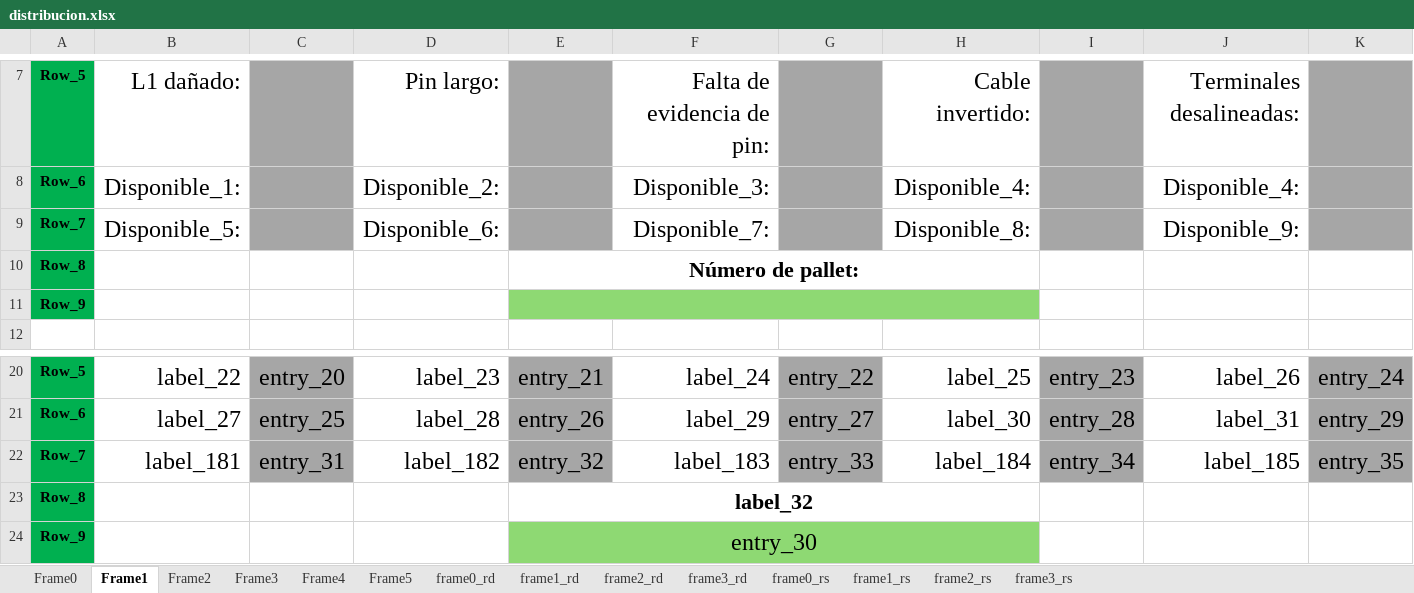
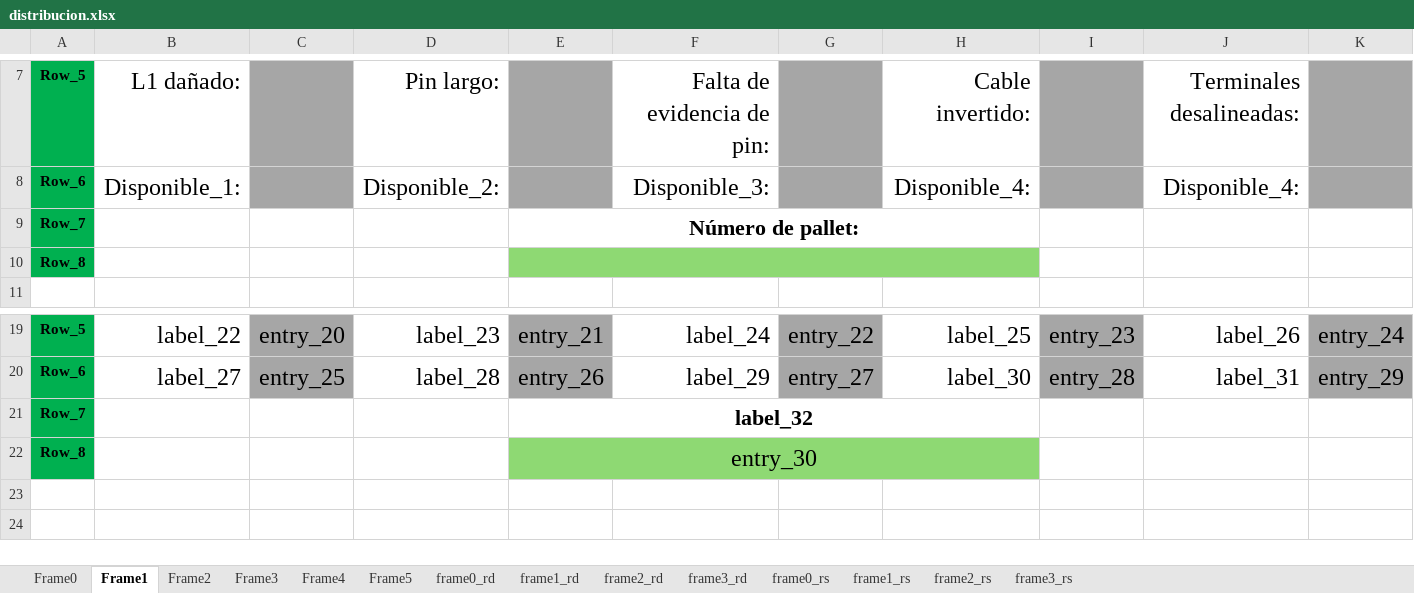
Before and after one commit to OscarTovar94/Registro_defectos_SEHO, an Excel workbook: distribucion.xlsx, sheet Frame1, drawn as a sheet; only a part is shown, gaps mark what is left out; values as stored, in another font and other column widths than the file's, no borders; removed rows and columns are numbered as before the commit, all else as after; the diff names each change by its address in the sheet, - before the commit and + after, or states it on an @@ line.

```diff
--- a/distribucion.xlsx (sheet Frame1)
+++ b/distribucion.xlsx (sheet Frame1)
-row 9: Row_7 | Disponible_5: |  | Disponible_6: |  | Disponible_7: |  | Disponible_8: |  | Disponible_9:
-A9: Row_8
+A9: Row_7
-A10: Row_9
+A10: Row_8
-row 22: Row_7 | label_181 | entry_31 | label_182 | entry_32 | label_183 | entry_33 | label_184 | entry_34 | label_185 | entry_35
-A21: Row_8
+A21: Row_7
-A22: Row_9
+A22: Row_8
```
Also changed, not shown: sheet frame2_rd, 13 other files.
